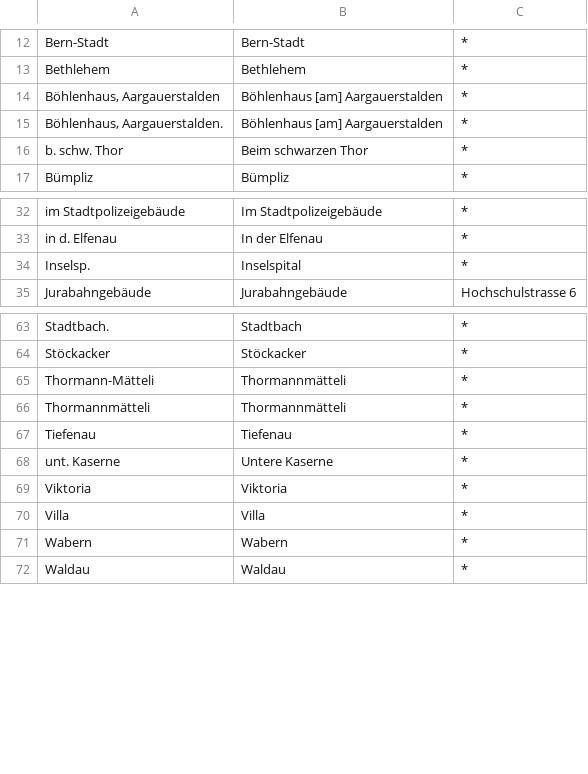
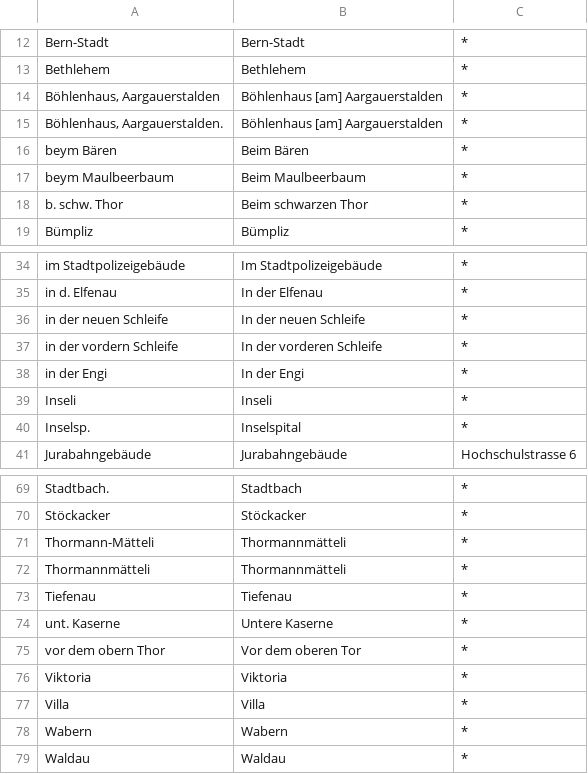
Before and after one commit to brawer/bern-addresses, a CSV file: src/pois.csv, drawn as a sheet; only a part is shown, gaps mark what is left out; the diff names each change by its address in the sheet, - before the commit and + after, or states it on an @@ line.

Commit message:
Add some POIs used in 1822 address book

```diff
--- a/src/pois.csv
+++ b/src/pois.csv
+row 16: beym Bären | Beim Bären | *
+row 17: beym Maulbeerbaum | Beim Maulbeerbaum | *
+row 36: in der neuen Schleife | In der neuen Schleife | *
+row 37: in der vordern Schleife | In der vorderen Schleife | *
+row 38: in der Engi | In der Engi | *
+row 39: Inseli | Inseli | *
+row 75: vor dem obern Thor | Vor dem oberen Tor | *
```
